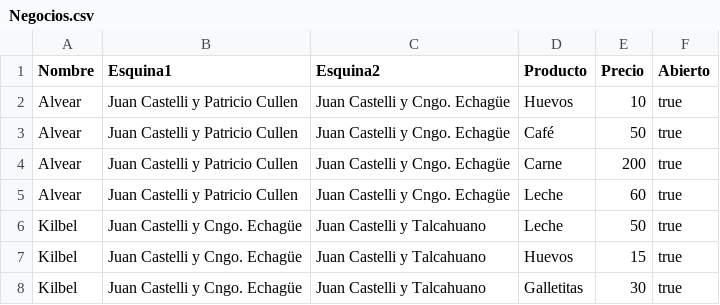
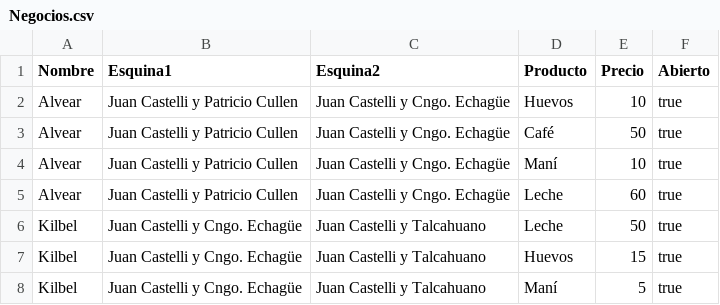
Before and after one commit to martindestefanis/TP-IA, a CSV file: src/grafo/Negocios.csv, drawn as a sheet.

```diff
--- a/src/grafo/Negocios.csv
+++ b/src/grafo/Negocios.csv
@@ -3,3 +3,3 @@ Alvear;Juan Castelli y Patricio Cullen;Juan Castelli y Cngo. Echagüe;Huevos;10;
 Alvear;Juan Castelli y Patricio Cullen;Juan Castelli y Cngo. Echagüe;Café;50;true
-Alvear;Juan Castelli y Patricio Cullen;Juan Castelli y Cngo. Echagüe;Carne;200;true
+Alvear;Juan Castelli y Patricio Cullen;Juan Castelli y Cngo. Echagüe;Maní;10;true
 Alvear;Juan Castelli y Patricio Cullen;Juan Castelli y Cngo. Echagüe;Leche;60;true
@@ -7,2 +7,2 @@ Kilbel;Juan Castelli y Cngo. Echagüe;Juan Castelli y Talcahuano;Leche;50;true
 Kilbel;Juan Castelli y Cngo. Echagüe;Juan Castelli y Talcahuano;Huevos;15;true
-Kilbel;Juan Castelli y Cngo. Echagüe;Juan Castelli y Talcahuano;Galletitas;30;true
+Kilbel;Juan Castelli y Cngo. Echagüe;Juan Castelli y Talcahuano;Maní;5;true
```
Also changed, not shown: bin/grafo/Negocios.csv, 17 other files.
